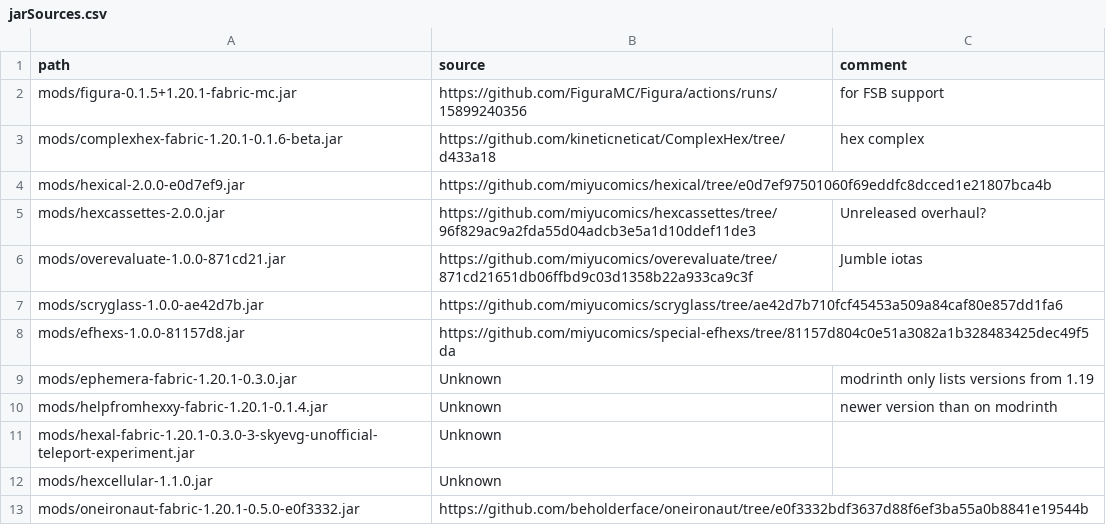
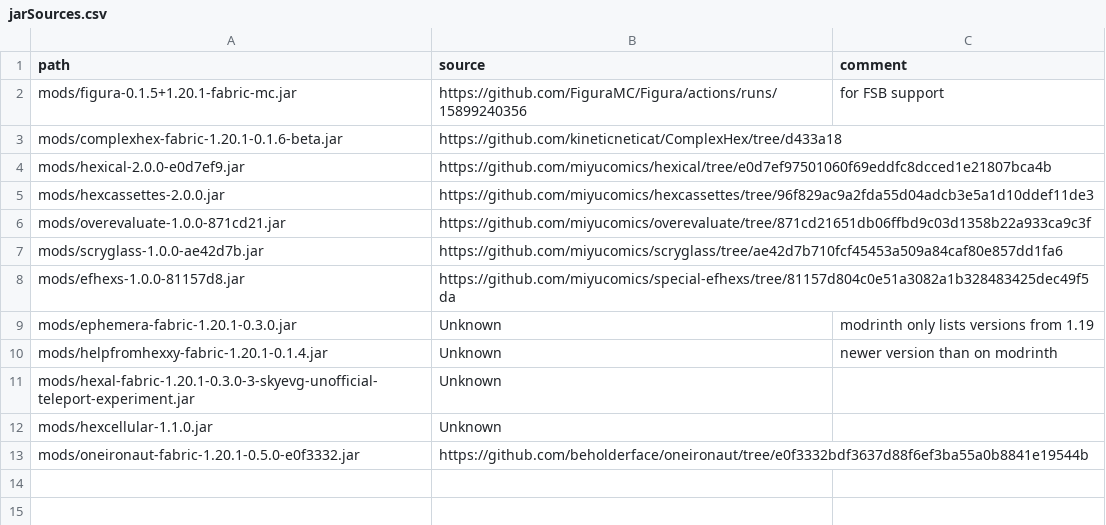
Before and after one commit to abilliontrillionstars/hexxy4, a CSV file: jarSources.csv, drawn as a sheet.

Commit message:
remove some jarsource comments

```diff
--- a/jarSources.csv
+++ b/jarSources.csv
@@ -2,6 +2,6 @@ path,source,comment
 mods/figura-0.1.5+1.20.1-fabric-mc.jar,https://github.com/FiguraMC/Figura/actions/runs/15899240356,for FSB support
-mods/complexhex-fabric-1.20.1-0.1.6-beta.jar,https://github.com/kineticneticat/ComplexHex/tree/d433a18,hex complex
+mods/complexhex-fabric-1.20.1-0.1.6-beta.jar,https://github.com/kineticneticat/ComplexHex/tree/d433a18,
 mods/hexical-2.0.0-e0d7ef9.jar,https://github.com/miyucomics/hexical/tree/e0d7ef97501060f69eddfc8dcced1e21807bca4b,
-mods/hexcassettes-2.0.0.jar,https://github.com/miyucomics/hexcassettes/tree/96f829ac9a2fda55d04adcb3e5a1d10ddef11de3,Unreleased overhaul?
-mods/overevaluate-1.0.0-871cd21.jar,https://github.com/miyucomics/overevaluate/tree/871cd21651db06ffbd9c03d1358b22a933ca9c3f,Jumble iotas
+mods/hexcassettes-2.0.0.jar,https://github.com/miyucomics/hexcassettes/tree/96f829ac9a2fda55d04adcb3e5a1d10ddef11de3,
+mods/overevaluate-1.0.0-871cd21.jar,https://github.com/miyucomics/overevaluate/tree/871cd21651db06ffbd9c03d1358b22a933ca9c3f,
 mods/scryglass-1.0.0-ae42d7b.jar,https://github.com/miyucomics/scryglass/tree/ae42d7b710fcf45453a509a84caf80e857dd1fa6,
```
